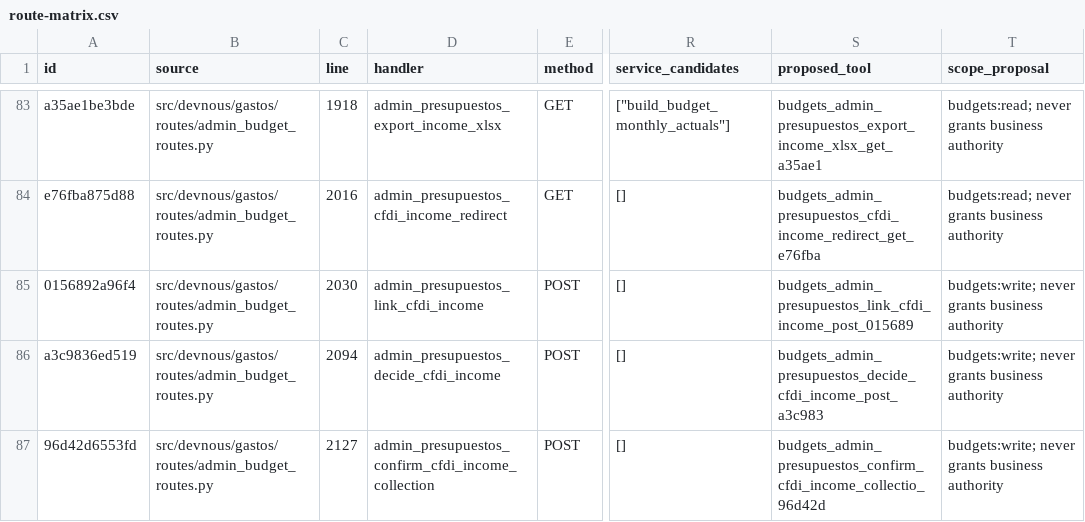
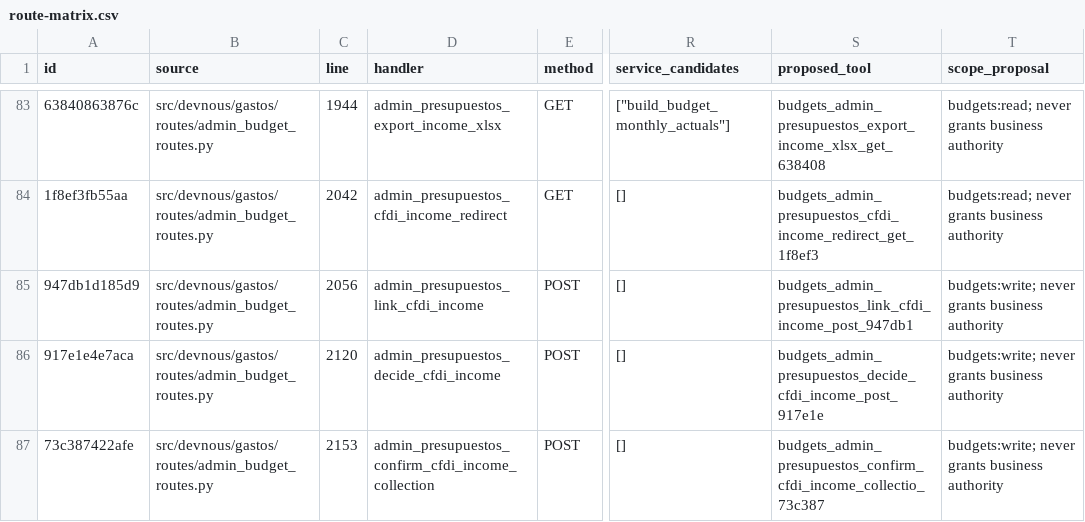
Before and after one commit to fmfg03/samchatint, a CSV file: docs/private-plugin/route-matrix.csv, drawn as a sheet; only a part is shown, gaps mark what is left out; the diff covers the shown part only; the diff names each change by its address in the sheet, - before the commit and + after, or states it on an @@ line.

Commit message:
fix(direction): preserve source denials and current main integration
Respect explicit Finance and Budget denials for historical accounting reads. Keep accounting facts visible without an approved budget, without comparing them to draft versions. Regenerate canonical route inventory and cover both source-boundary cases.

```diff
--- a/docs/private-plugin/route-matrix.csv
+++ b/docs/private-plugin/route-matrix.csv
-A83 (id): a35ae1be3bde
+A83 (id): 63840863876c
-C83 (line): 1918
+C83 (line): 1944
-S83 (proposed_tool): budgets_admin_presupuestos_export_income_xlsx_get_a35ae1
+S83 (proposed_tool): budgets_admin_presupuestos_export_income_xlsx_get_638408
-A84 (id): e76fba875d88
+A84 (id): 1f8ef3fb55aa
-C84 (line): 2016
+C84 (line): 2042
-S84 (proposed_tool): budgets_admin_presupuestos_cfdi_income_redirect_get_e76fba
+S84 (proposed_tool): budgets_admin_presupuestos_cfdi_income_redirect_get_1f8ef3
-A85 (id): 0156892a96f4
+A85 (id): 947db1d185d9
-C85 (line): 2030
+C85 (line): 2056
-S85 (proposed_tool): budgets_admin_presupuestos_link_cfdi_income_post_015689
+S85 (proposed_tool): budgets_admin_presupuestos_link_cfdi_income_post_947db1
-A86 (id): a3c9836ed519
+A86 (id): 917e1e4e7aca
-C86 (line): 2094
+C86 (line): 2120
-S86 (proposed_tool): budgets_admin_presupuestos_decide_cfdi_income_post_a3c983
+S86 (proposed_tool): budgets_admin_presupuestos_decide_cfdi_income_post_917e1e
-A87 (id): 96d42d6553fd
+A87 (id): 73c387422afe
-C87 (line): 2127
+C87 (line): 2153
-S87 (proposed_tool): budgets_admin_presupuestos_confirm_cfdi_income_collectio_96d42d
+S87 (proposed_tool): budgets_admin_presupuestos_confirm_cfdi_income_collectio_73c387
```
Also changed, not shown: 2 added rows and 72 edited cells elsewhere in this file, 5 other files.
